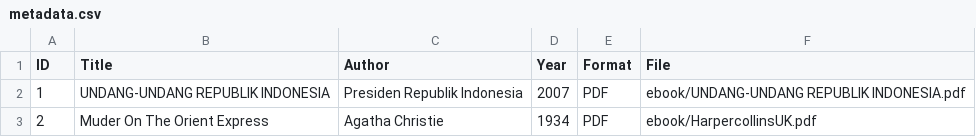
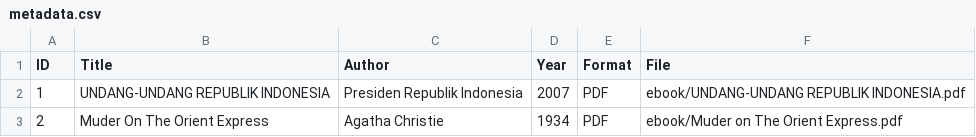
Before and after one commit to Aryaa055/perpustakaandigitalb, a CSV file: metadata/metadata.csv, drawn as a sheet.

Commit message:
Update metadata.csv

```diff
--- a/metadata/metadata.csv
+++ b/metadata/metadata.csv
@@ -2,2 +2,2 @@ ID,Title,Author,Year,Format,File
 1,UNDANG-UNDANG REPUBLIK INDONESIA,Presiden Republik Indonesia,2007,PDF,ebook/UNDANG-UNDANG REPUBLIK INDONESIA.pdf
-2,Muder On The Orient Express, Agatha Christie,1934,PDF,ebook/HarpercollinsUK.pdf
+2,Muder On The Orient Express, Agatha Christie,1934,PDF,ebook/Muder on The Orient Express.pdf
```
